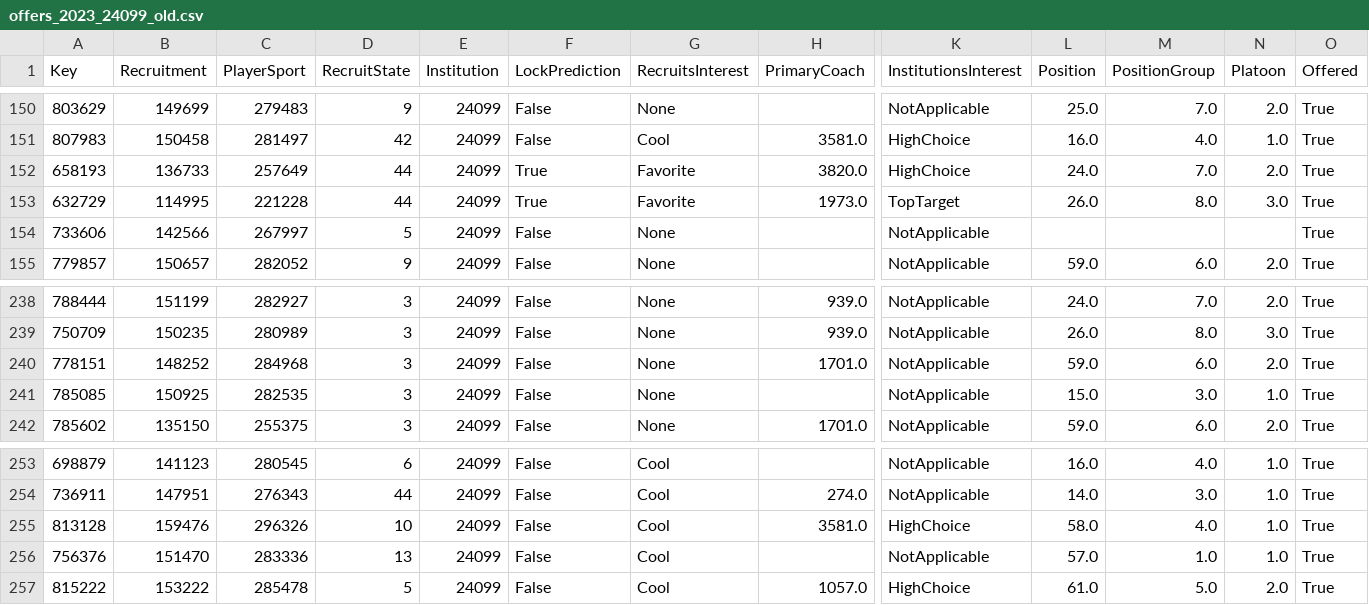
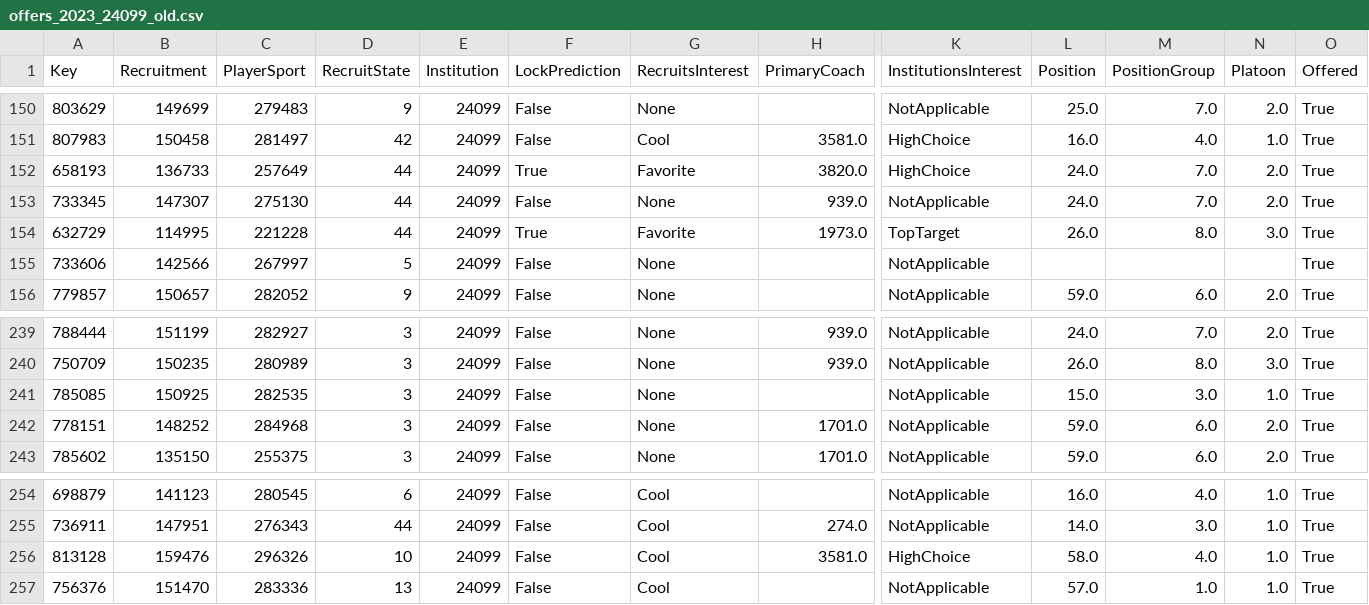
Before and after one commit to jbuddavis/crootBot, a CSV file: data/offers_2023_24099_old.csv, drawn as a sheet; only a part is shown, gaps mark what is left out; removed rows and columns are numbered as before the commit, all else as after; rows hold the shown columns only; the diff names each change by its address in the sheet, - before the commit and + after, or states it on an @@ line.

```diff
--- a/data/offers_2023_24099_old.csv
+++ b/data/offers_2023_24099_old.csv
+row 153: 733345 | 147307 | 275130 | 44 | 24099 | False | None | 939.0 | NotApplicable | 24.0 | 7.0 | 2.0 | True
-row 257: 815222 | 153222 | 285478 | 5 | 24099 | False | Cool | 1057.0 | HighChoice | 61.0 | 5.0 | 2.0 | True
```
